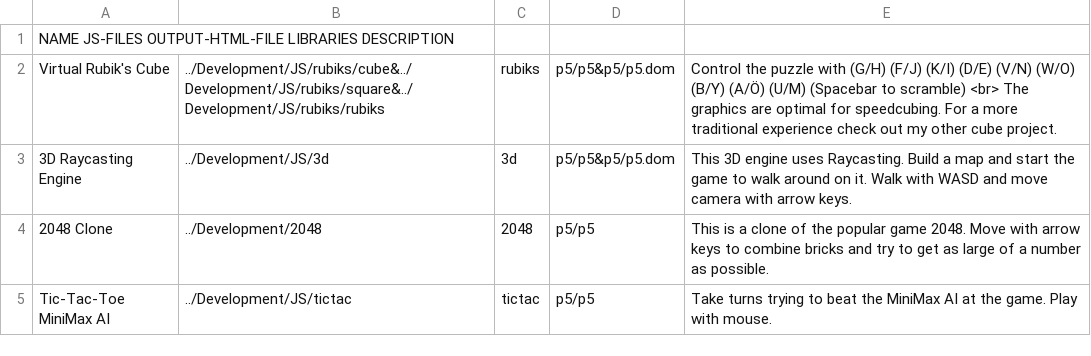
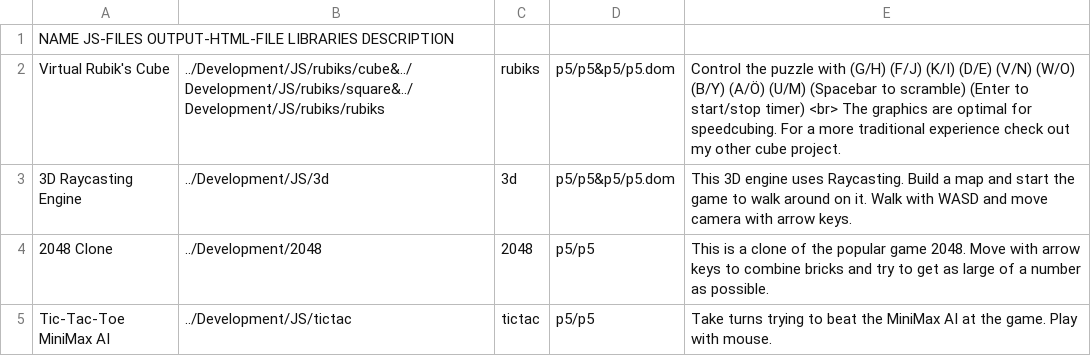
Before and after one commit to Antracen/antracen.github.io, a CSV file: Development/Projects.csv, drawn as a sheet; only a part is shown.

Commit message:
Added cube timer

```diff
--- a/Development/Projects.csv
+++ b/Development/Projects.csv
@@ -1,3 +1,3 @@
 NAME	JS-FILES	OUTPUT-HTML-FILE	LIBRARIES	DESCRIPTION
-Virtual Rubik's Cube,../Development/JS/rubiks/cube&../Development/JS/rubiks/square&../Development/JS/rubiks/rubiks,rubiks,p5/p5&p5/p5.dom,Control the puzzle with (G/H) (F/J) (K/I) (D/E) (V/N) (W/O) (B/Y) (A/Ö) (U/M) (Spacebar to scramble) <br> The graphics are optimal for speedcubing. For a more traditional experience check out my other cube project.
+Virtual Rubik's Cube,../Development/JS/rubiks/cube&../Development/JS/rubiks/square&../Development/JS/rubiks/rubiks,rubiks,p5/p5&p5/p5.dom,Control the puzzle with (G/H) (F/J) (K/I) (D/E) (V/N) (W/O) (B/Y) (A/Ö) (U/M) (Spacebar to scramble) (Enter to start/stop timer) <br> The graphics are optimal for speedcubing. For a more traditional experience check out my other cube project.
 3D Raycasting Engine,../Development/JS/3d,3d,p5/p5&p5/p5.dom,This 3D engine uses Raycasting. Build a map and start the game to walk around on it. Walk with WASD and move camera with arrow keys.
```
Also changed, not shown: 2 other files.
